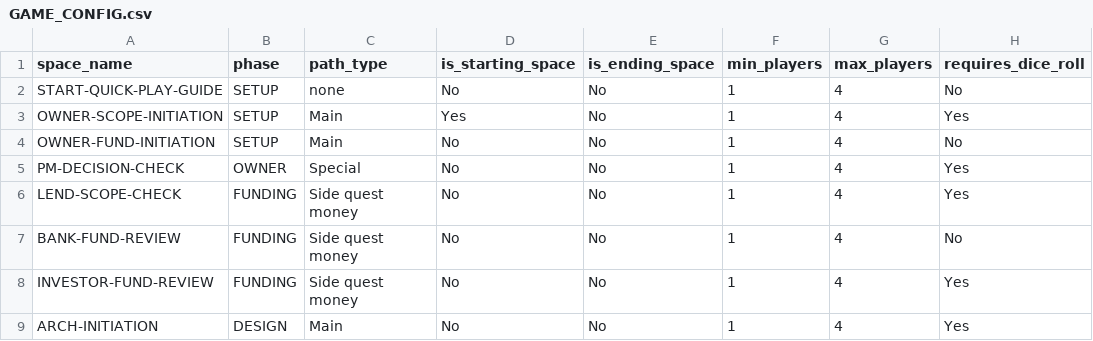
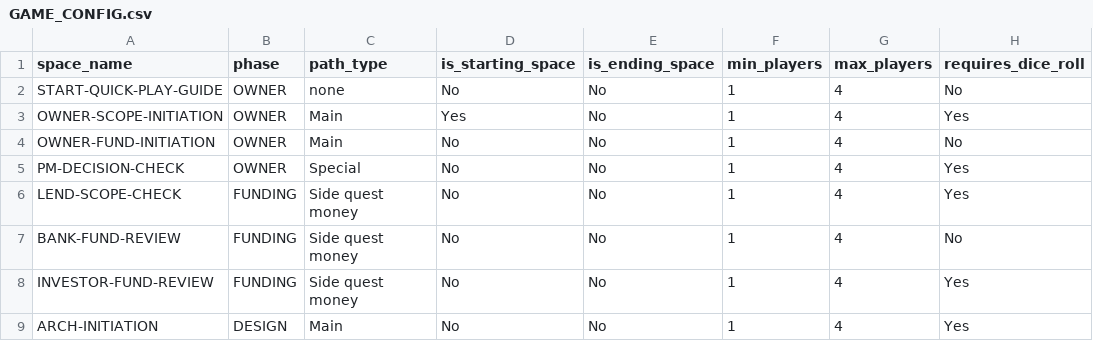
Before and after one commit to tomaszsb/Game_alpha, a CSV file: public/data/CLEAN_FILES/GAME_CONFIG.csv, drawn as a sheet; only a part is shown; the diff names each change by its address in the sheet, - before the commit and + after, or states it on an @@ line.

```diff
--- a/public/data/CLEAN_FILES/GAME_CONFIG.csv
+++ b/public/data/CLEAN_FILES/GAME_CONFIG.csv
-B2:B4 (phase): SETUP
+B2:B4 (phase): OWNER
```
Also changed, not shown: public/data/CLEAN_FILES/SPACE_EFFECTS.csv, public/data/SOURCE_FILES/Spaces.csv, 23 other files.
